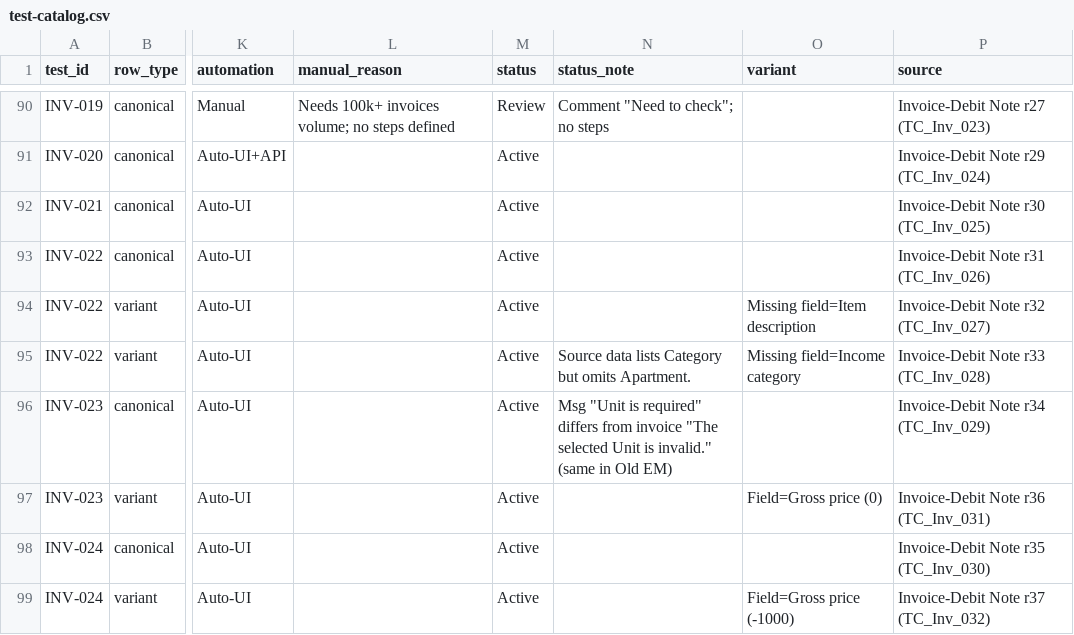
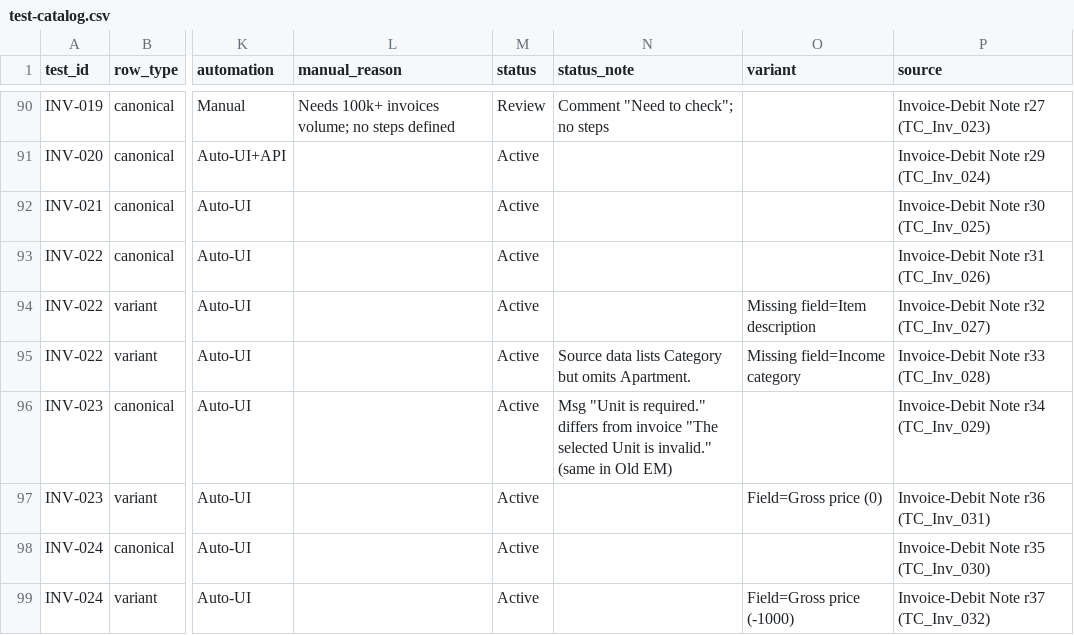
Before and after one commit to yoma-org/em-scla-automation-tests, a CSV file: projects/em/docs/test-cases/test-catalog.csv, drawn as a sheet; only a part is shown, gaps mark what is left out; the diff names each change by its address in the sheet, - before the commit and + after, or states it on an @@ line.

```diff
--- a/projects/em/docs/test-cases/test-catalog.csv
+++ b/projects/em/docs/test-cases/test-catalog.csv
-N96 (status_note): …"Unit is required" differs from…
+N96 (status_note): …"Unit is required." differs from…
```
